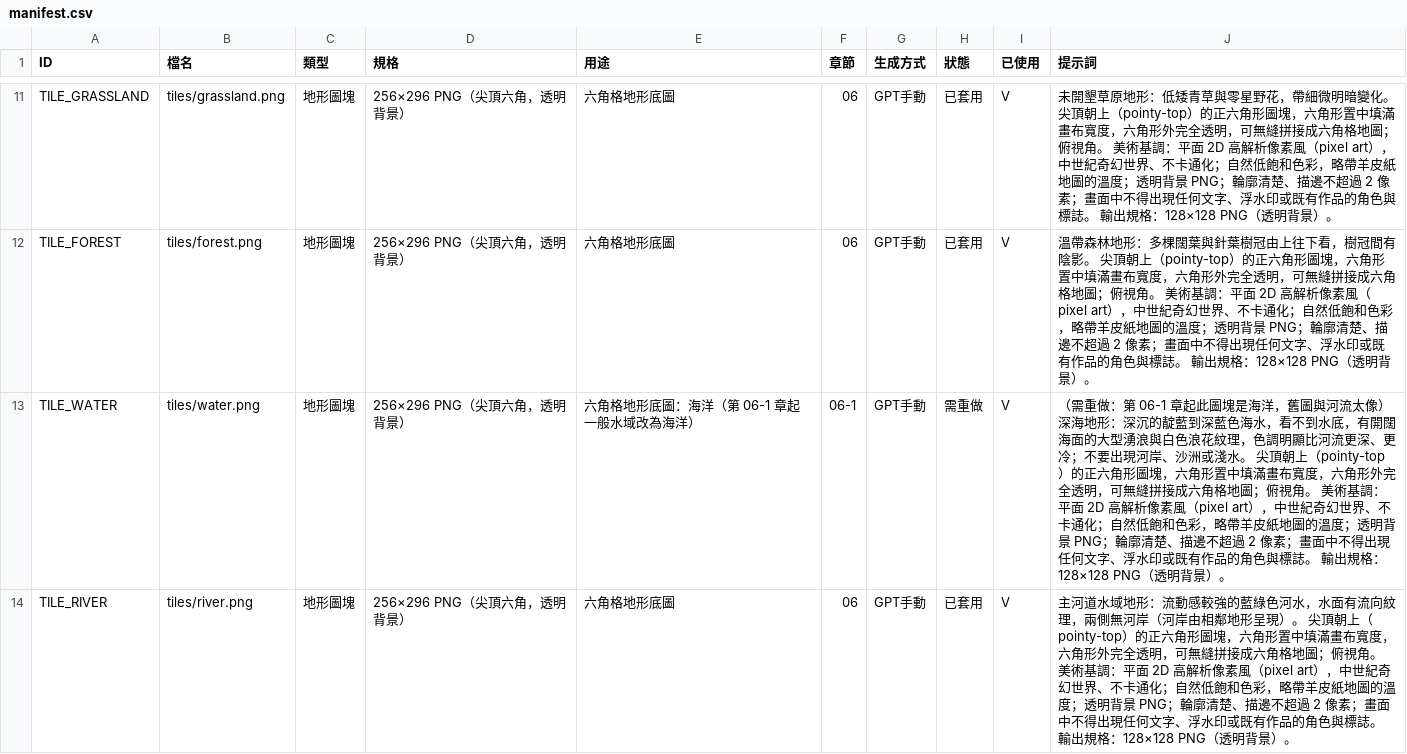
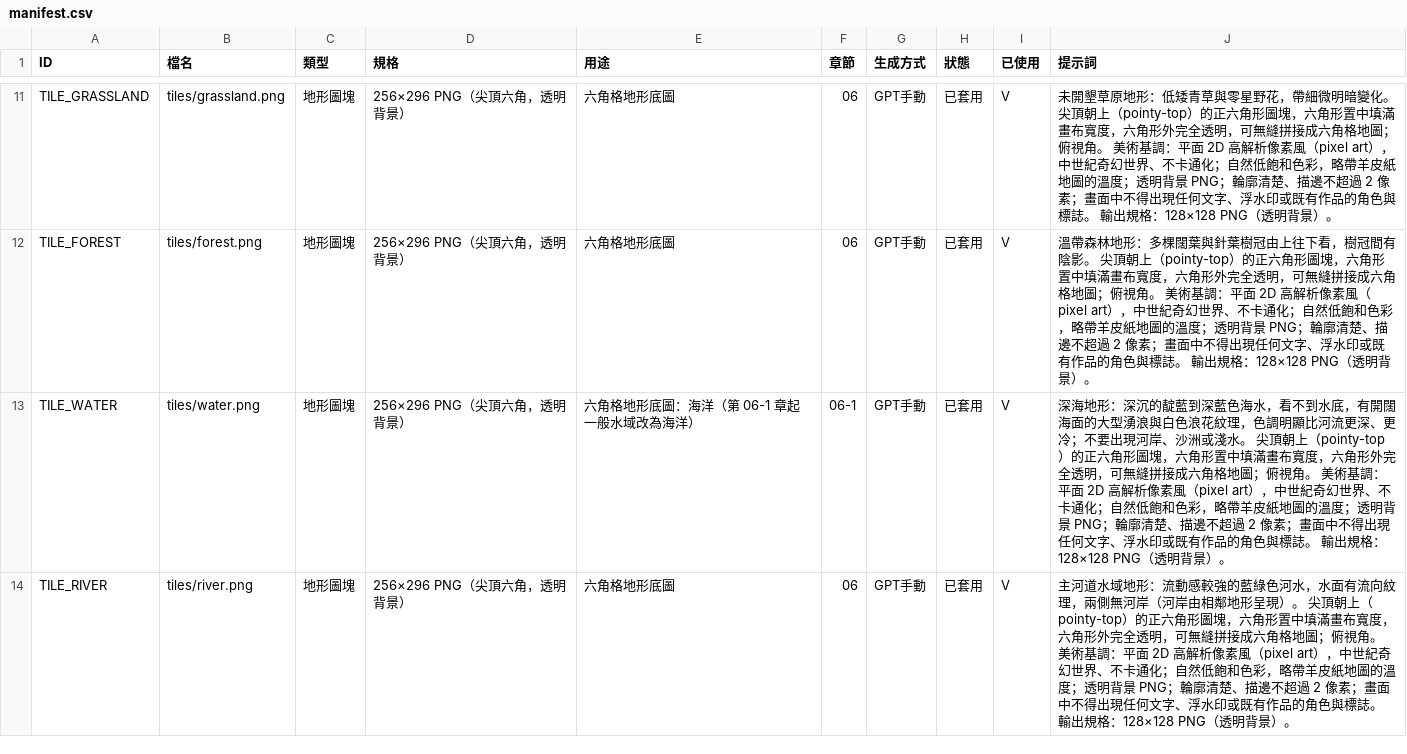
Before and after one commit to peter50903/World-Library, a CSV file: assets/manifest.csv, drawn as a sheet; only a part is shown, gaps mark what is left out; the diff covers the shown part only.

```diff
--- a/assets/manifest.csv
+++ b/assets/manifest.csv
@@ -12,3 +12,3 @@ TILE_GRASSLAND,tiles/grassland.png,地形圖塊,256×296 PNG（尖頂六角，
 TILE_FOREST,tiles/forest.png,地形圖塊,256×296 PNG（尖頂六角，透明背景）,六角格地形底圖,06,GPT手動,已套用,V,溫帶森林地形：多棵闊葉與針葉樹冠由上往下看，樹冠間有陰影。 尖頂朝上（pointy-top）的正六角形圖塊，六角形置中填滿畫布寬度，六角形外完全透明，可無縫拼接成六角格地圖；俯視角。 美術基調：平面 2D 高解析像素風（pixel art），中世紀奇幻世界、不卡通化；自然低飽和色彩，略帶羊皮紙地圖的溫度；透明背景 PNG；輪廓清楚、描邊不超過 2 像素；畫面中不得出現任何文字、浮水印或既有作品的角色與標誌。 輸出規格：128×128 PNG（透明背景）。
-TILE_WATER,tiles/water.png,地形圖塊,256×296 PNG（尖頂六角，透明背景）,六角格地形底圖：海洋（第 06-1 章起一般水域改為海洋）,06-1,GPT手動,需重做,V,（需重做：第 06-1 章起此圖塊是海洋，舊圖與河流太像）深海地形：深沉的靛藍到深藍色海水，看不到水底，有開闊海面的大型湧浪與白色浪花紋理，色調明顯比河流更深、更冷；不要出現河岸、沙洲或淺水。 尖頂朝上（pointy-top）的正六角形圖塊，六角形置中填滿畫布寬度，六角形外完全透明，可無縫拼接成六角格地圖；俯視角。 美術基調：平面 2D 高解析像素風（pixel art），中世紀奇幻世界、不卡通化；自然低飽和色彩，略帶羊皮紙地圖的溫度；透明背景 PNG；輪廓清楚、描邊不超過 2 像素；畫面中不得出現任何文字、浮水印或既有作品的角色與標誌。 輸出規格：128×128 PNG（透明背景）。
+TILE_WATER,tiles/water.png,地形圖塊,256×296 PNG（尖頂六角，透明背景）,六角格地形底圖：海洋（第 06-1 章起一般水域改為海洋）,06-1,GPT手動,已套用,V,深海地形：深沉的靛藍到深藍色海水，看不到水底，有開闊海面的大型湧浪與白色浪花紋理，色調明顯比河流更深、更冷；不要出現河岸、沙洲或淺水。 尖頂朝上（pointy-top）的正六角形圖塊，六角形置中填滿畫布寬度，六角形外完全透明，可無縫拼接成六角格地圖；俯視角。 美術基調：平面 2D 高解析像素風（pixel art），中世紀奇幻世界、不卡通化；自然低飽和色彩，略帶羊皮紙地圖的溫度；透明背景 PNG；輪廓清楚、描邊不超過 2 像素；畫面中不得出現任何文字、浮水印或既有作品的角色與標誌。 輸出規格：128×128 PNG（透明背景）。
 TILE_RIVER,tiles/river.png,地形圖塊,256×296 PNG（尖頂六角，透明背景）,六角格地形底圖,06,GPT手動,已套用,V,主河道水域地形：流動感較強的藍綠色河水，水面有流向紋理，兩側無河岸（河岸由相鄰地形呈現）。 尖頂朝上（pointy-top）的正六角形圖塊，六角形置中填滿畫布寬度，六角形外完全透明，可無縫拼接成六角格地圖；俯視角。 美術基調：平面 2D 高解析像素風（pixel art），中世紀奇幻世界、不卡通化；自然低飽和色彩，略帶羊皮紙地圖的溫度；透明背景 PNG；輪廓清楚、描邊不超過 2 像素；畫面中不得出現任何文字、浮水印或既有作品的角色與標誌。 輸出規格：128×128 PNG（透明背景）。
```
Also changed, not shown: 6 edited cells elsewhere in this file, 7 other files.
